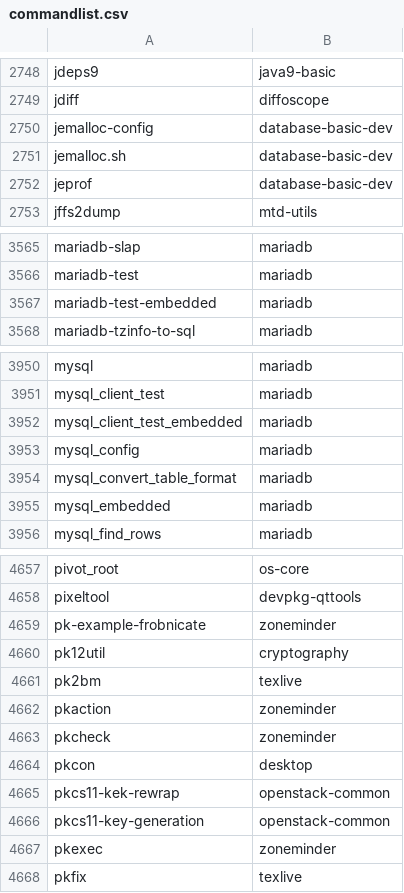
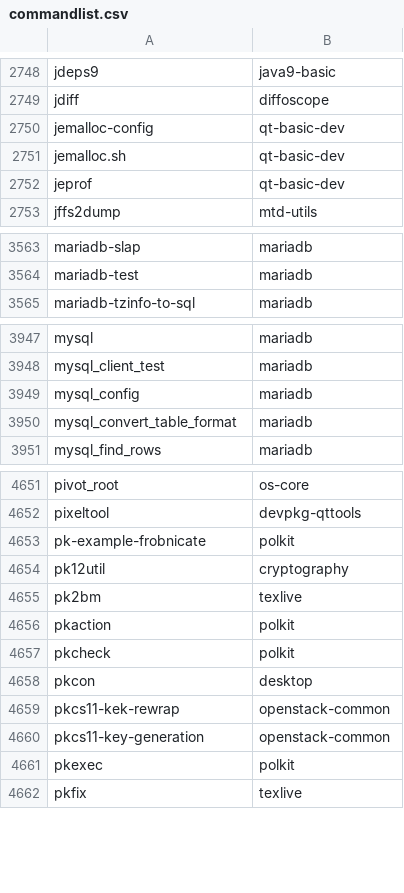
Before and after one commit to lebensterben/cnf, a CSV file: commandlist.csv, drawn as a sheet; only a part is shown, gaps mark what is left out; the diff covers the shown part only.

```diff
--- a/commandlist.csv
+++ b/commandlist.csv
@@ -2749,5 +2749,5 @@ jdeps9	java9-basic
 jdiff	diffoscope
-jemalloc-config	database-basic-dev
-jemalloc.sh	database-basic-dev
-jeprof	database-basic-dev
+jemalloc-config	qt-basic-dev
+jemalloc.sh	qt-basic-dev
+jeprof	qt-basic-dev
 jffs2dump	mtd-utils
@@ -3566,3 +3564,2 @@ mariadb-slap	mariadb
 mariadb-test	mariadb
-mariadb-test-embedded	mariadb
 mariadb-tzinfo-to-sql	mariadb
@@ -3951,6 +3948,4 @@ mysql	mariadb
 mysql_client_test	mariadb
-mysql_client_test_embedded	mariadb
 mysql_config	mariadb
 mysql_convert_table_format	mariadb
-mysql_embedded	mariadb
 mysql_find_rows	mariadb
@@ -4658,7 +4652,7 @@ pivot_root	os-core
 pixeltool	devpkg-qttools
-pk-example-frobnicate	zoneminder
+pk-example-frobnicate	polkit
 pk12util	cryptography
 pk2bm	texlive
-pkaction	zoneminder
-pkcheck	zoneminder
+pkaction	polkit
+pkcheck	polkit
 pkcon	desktop
@@ -4666,3 +4660,3 @@ pkcs11-kek-rewrap	openstack-common
 pkcs11-key-generation	openstack-common
-pkexec	zoneminder
+pkexec	polkit
 pkfix	texlive
```
Also changed, not shown: 1 added row, 22 removed rows and 7 edited cells elsewhere in this file, 2 other files.
